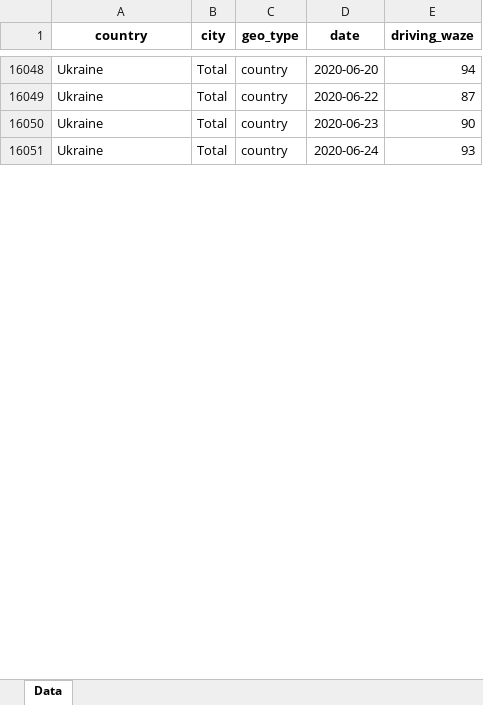
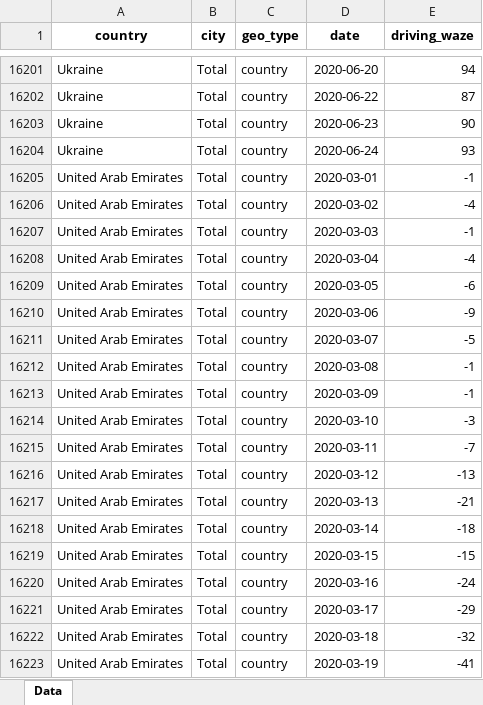
Before and after one commit to ActiveConclusion/COVID19_mobility, an Excel workbook: waze_reports/waze_mobility.xlsx, sheet Data, drawn as a sheet; only a part is shown, gaps mark what is left out; values as stored, in another font and other column widths than the file's, no borders; the diff covers the shown part only; the diff names each change by its address in the sheet, - before the commit and + after, or states it on an @@ line.

Commit message:
Update data

```diff
--- a/waze_reports/waze_mobility.xlsx (sheet Data)
+++ b/waze_reports/waze_mobility.xlsx (sheet Data)
+row 16205: United Arab Emirates | Total | country | 2020-03-01 | -1
+row 16206: United Arab Emirates | Total | country | 2020-03-02 | -4
+row 16207: United Arab Emirates | Total | country | 2020-03-03 | -1
+row 16208: United Arab Emirates | Total | country | 2020-03-04 | -4
+row 16209: United Arab Emirates | Total | country | 2020-03-05 | -6
+row 16210: United Arab Emirates | Total | country | 2020-03-06 | -9
+row 16211: United Arab Emirates | Total | country | 2020-03-07 | -5
+row 16212: United Arab Emirates | Total | country | 2020-03-08 | -1
+row 16213: United Arab Emirates | Total | country | 2020-03-09 | -1
+row 16214: United Arab Emirates | Total | country | 2020-03-10 | -3
+row 16215: United Arab Emirates | Total | country | 2020-03-11 | -7
+row 16216: United Arab Emirates | Total | country | 2020-03-12 | -13
+row 16217: United Arab Emirates | Total | country | 2020-03-13 | -21
+row 16218: United Arab Emirates | Total | country | 2020-03-14 | -18
+row 16219: United Arab Emirates | Total | country | 2020-03-15 | -15
+row 16220: United Arab Emirates | Total | country | 2020-03-16 | -24
+row 16221: United Arab Emirates | Total | country | 2020-03-17 | -29
+row 16222: United Arab Emirates | Total | country | 2020-03-18 | -32
+row 16223: United Arab Emirates | Total | country | 2020-03-19 | -41
```
Also changed, not shown: 317 added rows elsewhere in this sheet, 3 other files.
